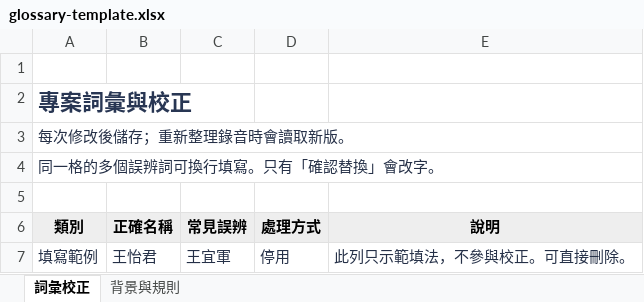
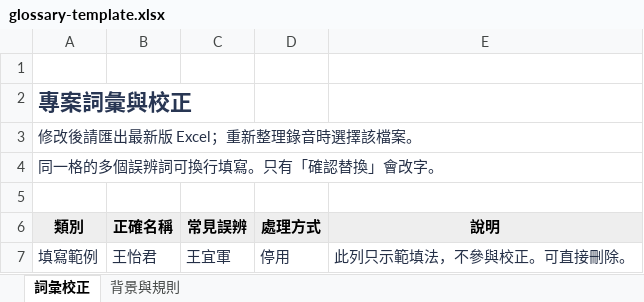
Before and after one commit to SC-Luo/apple-meeting-workflow, an Excel workbook: assets/glossary-template.xlsx, sheet 詞彙校正, drawn as a sheet; values as stored, in another font and other column widths than the file's, no borders; conditional formats not drawn; the diff names each change by its address in the sheet, - before the commit and + after, or states it on an @@ line.

Commit message:
Clarify fresh glossary export step in template

```diff
--- a/assets/glossary-template.xlsx (sheet 詞彙校正)
+++ b/assets/glossary-template.xlsx (sheet 詞彙校正)
-A3 (類別): 每次修改後儲存；重新整理錄音時會讀取新版。
+A3 (類別): 修改後請匯出最新版 Excel；重新整理錄音時選擇該檔案。
```
